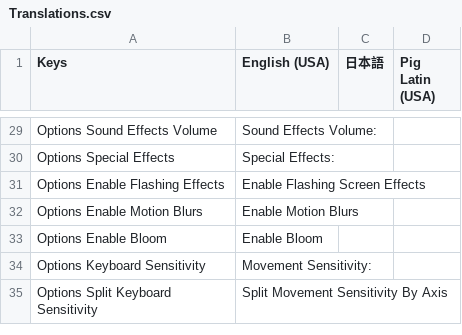
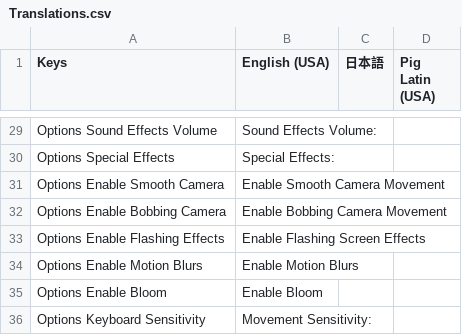
Before and after one commit to OmiyaGames/the-recursive-dollhouse, a CSV file: Assets/Project/Translations.csv, drawn as a sheet; only a part is shown, gaps mark what is left out; the shorter side is filled out with more unchanged rows; the diff names each change by its address in the sheet, - before the commit and + after, or states it on an @@ line.

Commit message:
Adding head-bobbing, smooth camera special effects options.

```diff
--- a/Assets/Project/Translations.csv
+++ b/Assets/Project/Translations.csv
+row 31: Options Enable Smooth Camera | Enable Smooth Camera Movement
+row 32: Options Enable Bobbing Camera | Enable Bobbing Camera Movement
```
Also changed, not shown: 3 other files.
